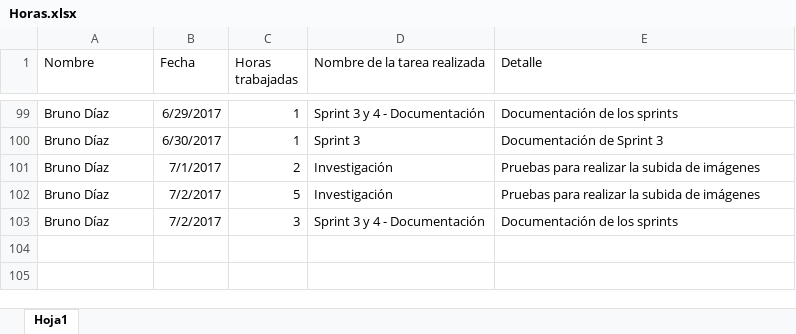
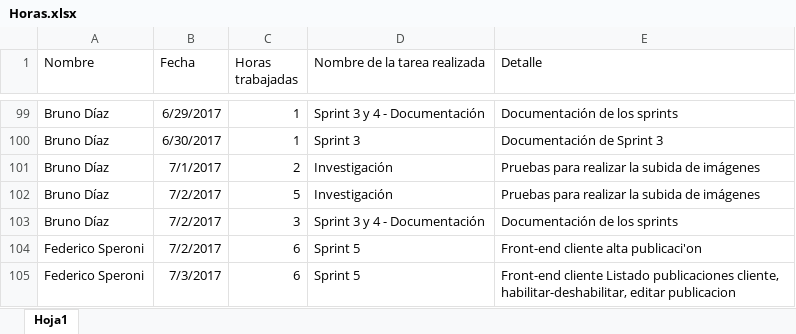
Before and after one commit to fedespe/ProyectoFinal, an Excel workbook: Documentacion/Horas.xlsx, sheet Hoja1, drawn as a sheet; only a part is shown, gaps mark what is left out; values as stored, in another font and other column widths than the file's, no borders; the diff names each change by its address in the sheet, - before the commit and + after, or states it on an @@ line.

Commit message:
Front-end cliente, Listado de publicaciones de un cliente, activar/desactivar publicacion, editar publicacion

```diff
--- a/Documentacion/Horas.xlsx (sheet Hoja1)
+++ b/Documentacion/Horas.xlsx (sheet Hoja1)
+row 104: Federico Speroni | 7/2/2017 | 6 | Sprint 5 | Front-end cliente alta publicaci'on
+row 105: Federico Speroni | 7/3/2017 | 6 | Sprint 5 | Front-end cliente Listado publicaciones cliente, habilitar-deshabilitar, editar publicacion
```
Also changed, not shown: 26 other files.
